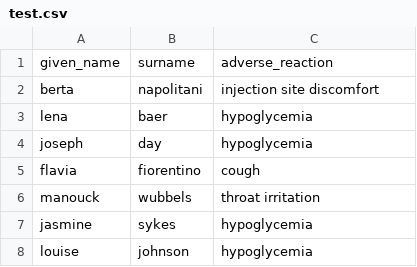
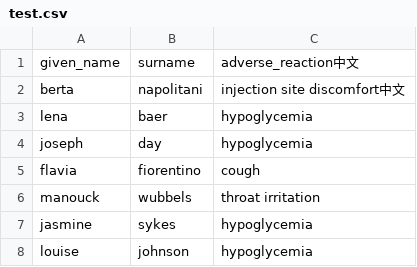
Before and after one commit to weaming/data-process, a CSV file: test.csv, drawn as a sheet; only a part is shown.

Commit message:
add unicode in csv file header

```diff
--- a/test.csv
+++ b/test.csv
@@ -1,3 +1,3 @@
-given_name,surname,adverse_reaction
-berta,napolitani,injection site discomfort
+given_name,surname,adverse_reaction中文
+berta,napolitani,injection site discomfort中文
 lena,baer,hypoglycemia
```
